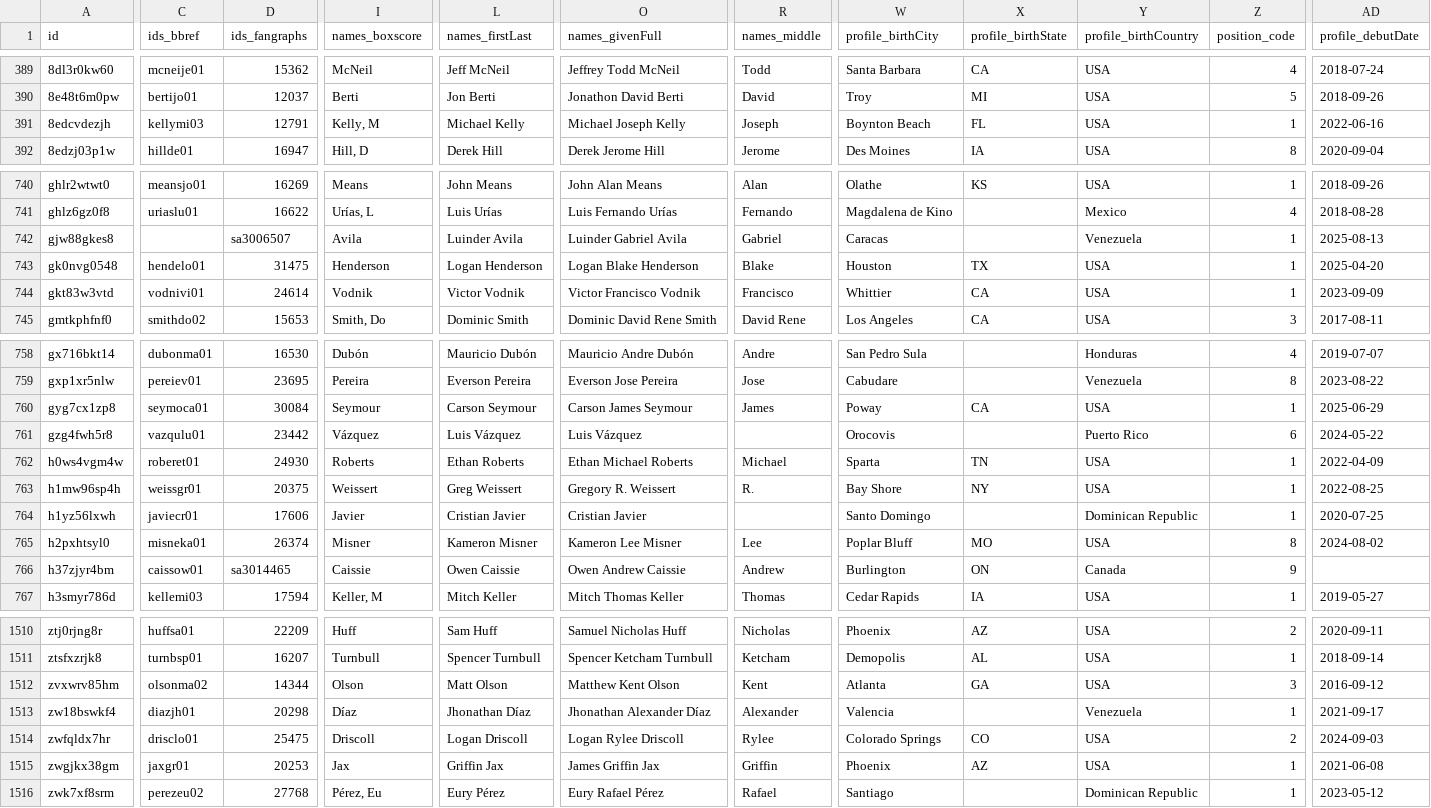
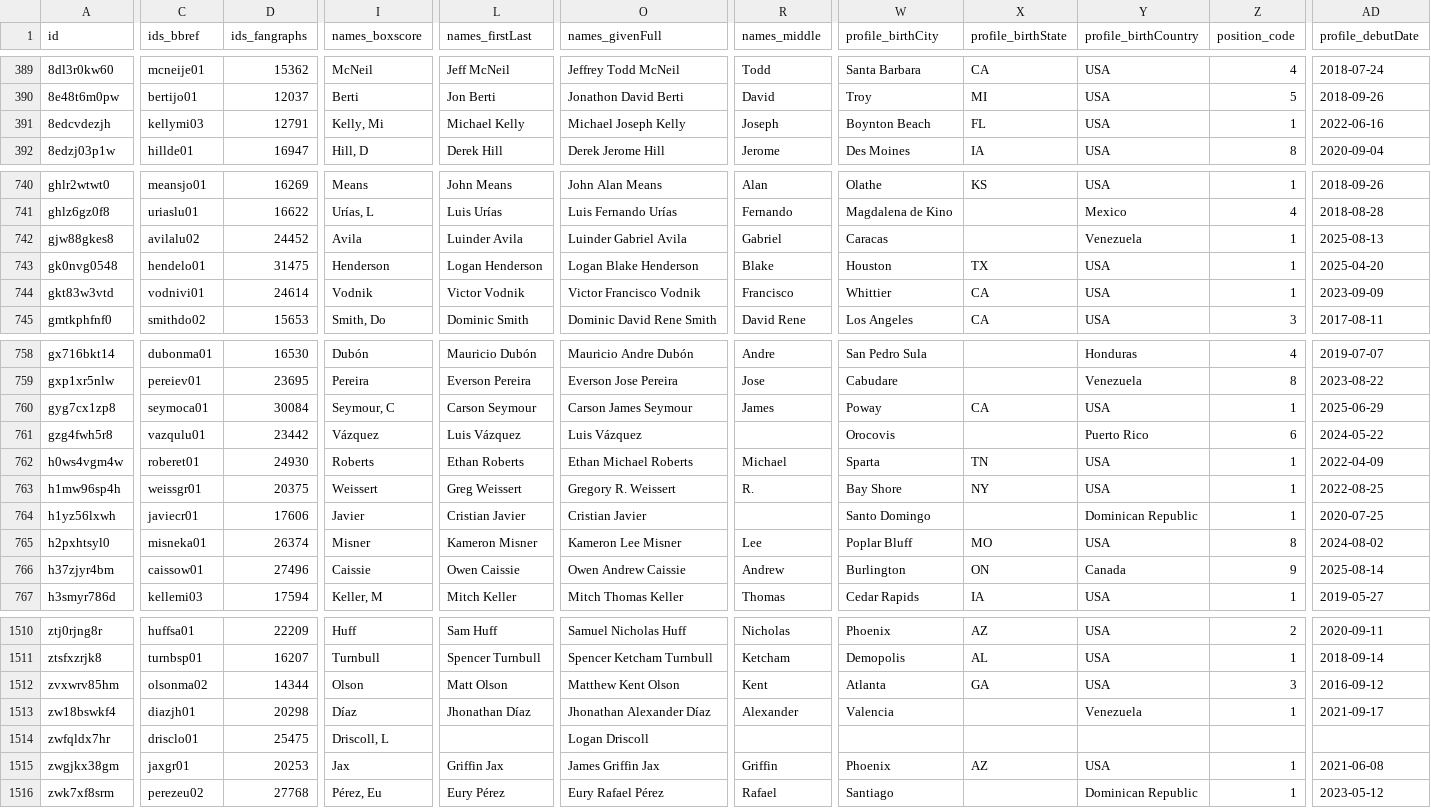
Before and after one commit to StatsVine/prism-registry, a CSV file: exports/mlb/players_mlb_profile/players_mlb_profile.csv, drawn as a sheet; only a part is shown, gaps mark what is left out; the diff covers the shown part only; the diff names each change by its address in the sheet, - before the commit and + after, or states it on an @@ line.

```diff
--- a/exports/mlb/players_mlb_profile/players_mlb_profile.csv
+++ b/exports/mlb/players_mlb_profile/players_mlb_profile.csv
-I391 (names_boxscore): Kelly, M
+I391 (names_boxscore): Kelly, Mi
-C742 (ids_bbref): (empty)
+C742 (ids_bbref): avilalu02
-D742 (ids_fangraphs): sa3006507
+D742 (ids_fangraphs): 24452
-I760 (names_boxscore): Seymour
+I760 (names_boxscore): Seymour, C
-D766 (ids_fangraphs): sa3014465
+D766 (ids_fangraphs): 27496
-AD766 (profile_debutDate): (empty)
+AD766 (profile_debutDate): 2025-08-14
-I1514 (names_boxscore): Driscoll
+I1514 (names_boxscore): Driscoll, L
-L1514 (names_firstLast): Logan Driscoll
+L1514 (names_firstLast): (empty)
-O1514 (names_givenFull): Logan Rylee Driscoll
+O1514 (names_givenFull): Logan Driscoll
-R1514 (names_middle): Rylee
+R1514 (names_middle): (empty)
-W1514 (profile_birthCity): Colorado Springs
+W1514 (profile_birthCity): (empty)
-X1514 (profile_birthState): CO
+X1514 (profile_birthState): (empty)
-Y1514 (profile_birthCountry): USA
+Y1514 (profile_birthCountry): (empty)
-Z1514 (position_code): 2
+Z1514 (position_code): (empty)
-AD1514 (profile_debutDate): 2024-09-03
+AD1514 (profile_debutDate): (empty)
```
Also changed, not shown: 4 edited cells elsewhere in this file, exports/mlb/player_ids/player_ids.csv, exports/mlb/players_mlb_roster/players_mlb_roster.csv, 45 other files.
